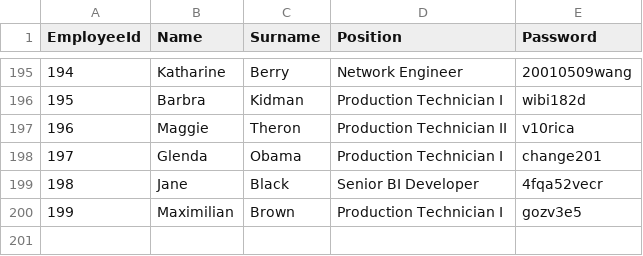
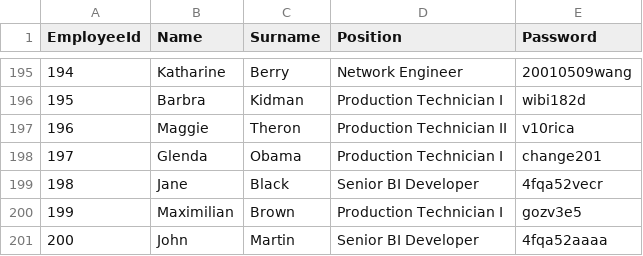
Before and after one commit to aksaule-bagytzhanova/e-naryad, a CSV file: Data/Employee.csv, drawn as a sheet; only a part is shown, gaps mark what is left out.

Commit message:
Employee

```diff
--- a/Data/Employee.csv
+++ b/Data/Employee.csv
@@ -200 +200,2 @@ EmployeeId,Name,Surname,Position,Password
 199,Maximilian ,Brown,Production Technician I,gozv3e5
+200,John,Martin,Senior BI Developer,4fqa52aaaa
```
